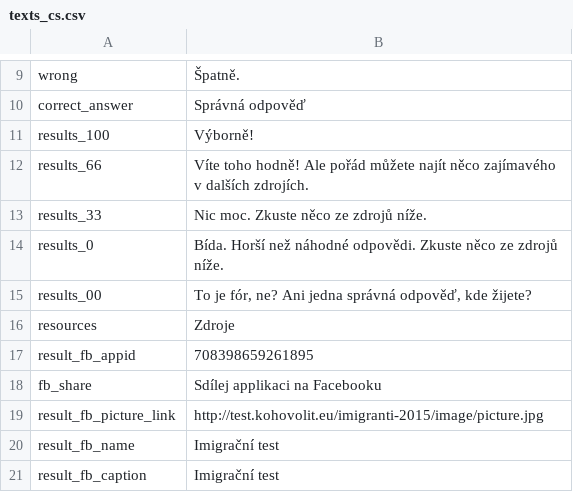
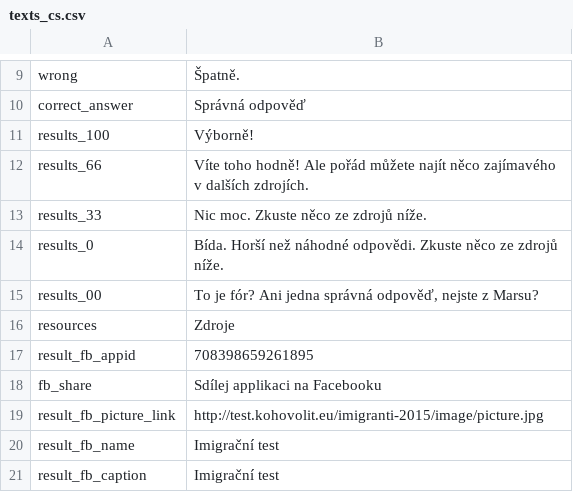
Before and after one commit to KohoVolit/immigration-test, a CSV file: www/texts_cs.csv, drawn as a sheet; only a part is shown, gaps mark what is left out.

```diff
--- a/www/texts_cs.csv
+++ b/www/texts_cs.csv
@@ -14,3 +14,3 @@ results_33,Nic moc. Zkuste něco ze zdrojů níže.
 results_0,Bída. Horší než náhodné odpovědi. Zkuste něco ze zdrojů níže.
-results_00,"To je fór, ne? Ani jedna správná odpověď, kde žijete?"
+results_00,"To je fór? Ani jedna správná odpověď, nejste z Marsu?"
 resources,Zdroje
```
Also changed, not shown: 2 other files.
